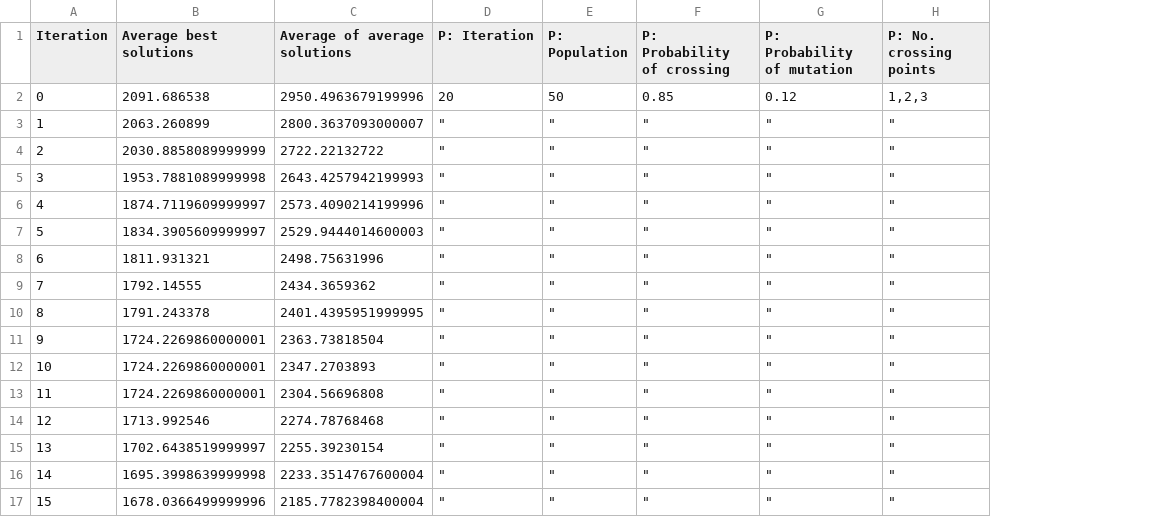
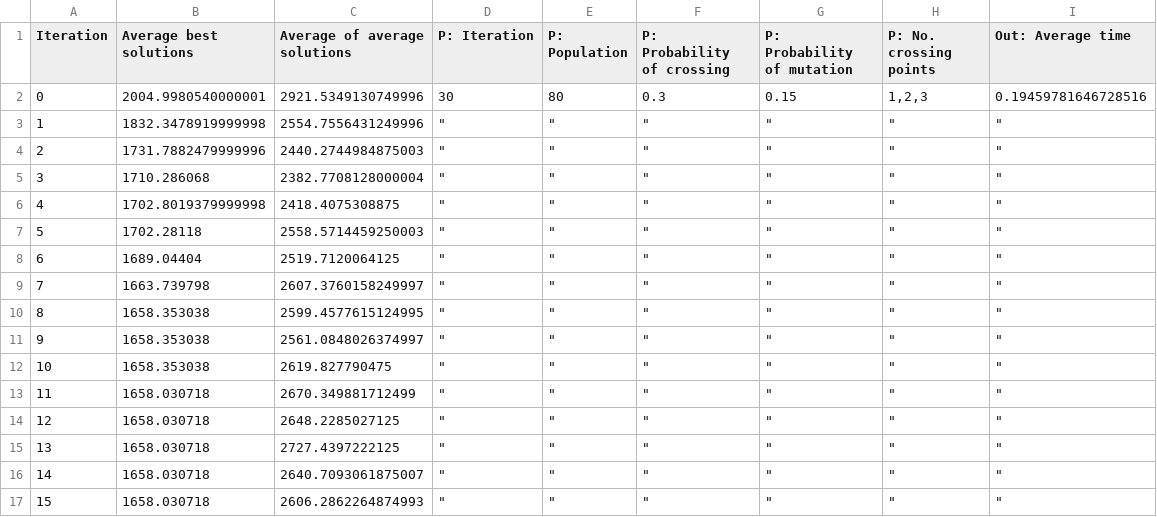
Before and after one commit to TopRamen1/Truck-Packing-Algorithm, a CSV file: Code/outputs/instance1_param1.csv, drawn as a sheet; only a part is shown; removed rows and columns are numbered as before the commit, all else as after; the diff covers the shown part only; the diff names each change by its address in the sheet, - before the commit and + after, or states it on an @@ line.

```diff
--- a/Code/outputs/instance1_param1.csv
+++ b/Code/outputs/instance1_param1.csv
+column I (Out: Average time), rows 3-17: all "
-row 2: 0 | 2091.686538 | 2950.4963679199996 | 20 | 50 | 0.85 | 0.12 | 1,2,3
+row 2: 0 | 2004.9980540000001 | 2921.5349130749996 | 30 | 80 | 0.3 | 0.15 | 1,2,3 | 0.19459781646728516
-B3 (Average best solutions): 2063.260899
+B3 (Average best solutions): 1832.3478919999998
-C3 (Average of average solutions): 2800.3637093000007
+C3 (Average of average solutions): 2554.7556431249996
-B4 (Average best solutions): 2030.8858089999999
+B4 (Average best solutions): 1731.7882479999996
-C4 (Average of average solutions): 2722.22132722
+C4 (Average of average solutions): 2440.2744984875003
-B5 (Average best solutions): 1953.7881089999998
+B5 (Average best solutions): 1710.286068
-C5 (Average of average solutions): 2643.4257942199993
+C5 (Average of average solutions): 2382.7708128000004
-B6 (Average best solutions): 1874.7119609999997
+B6 (Average best solutions): 1702.8019379999998
-C6 (Average of average solutions): 2573.4090214199996
+C6 (Average of average solutions): 2418.4075308875
-B7 (Average best solutions): 1834.3905609999997
+B7 (Average best solutions): 1702.28118
-C7 (Average of average solutions): 2529.9444014600003
+C7 (Average of average solutions): 2558.5714459250003
-B8 (Average best solutions): 1811.931321
+B8 (Average best solutions): 1689.04404
-C8 (Average of average solutions): 2498.75631996
+C8 (Average of average solutions): 2519.7120064125
-B9 (Average best solutions): 1792.14555
+B9 (Average best solutions): 1663.739798
-C9 (Average of average solutions): 2434.3659362
+C9 (Average of average solutions): 2607.3760158249997
-B10 (Average best solutions): 1791.243378
+B10 (Average best solutions): 1658.353038
-C10 (Average of average solutions): 2401.4395951999995
+C10 (Average of average solutions): 2599.4577615124995
-B11:B12 (Average best solutions): 1724.2269860000001
+B11:B12 (Average best solutions): 1658.353038
-C11 (Average of average solutions): 2363.73818504
+C11 (Average of average solutions): 2561.0848026374997
-C12 (Average of average solutions): 2347.2703893
+C12 (Average of average solutions): 2619.827790475
-B13 (Average best solutions): 1724.2269860000001
+B13 (Average best solutions): 1658.030718
-C13 (Average of average solutions): 2304.56696808
+C13 (Average of average solutions): 2670.349881712499
-B14 (Average best solutions): 1713.992546
+B14 (Average best solutions): 1658.030718
-C14 (Average of average solutions): 2274.78768468
+C14 (Average of average solutions): 2648.2285027125
-B15 (Average best solutions): 1702.6438519999997
+B15 (Average best solutions): 1658.030718
-C15 (Average of average solutions): 2255.39230154
+C15 (Average of average solutions): 2727.4397222125
-B16 (Average best solutions): 1695.3998639999998
+B16 (Average best solutions): 1658.030718
-C16 (Average of average solutions): 2233.3514767600004
+C16 (Average of average solutions): 2640.7093061875007
-B17 (Average best solutions): 1678.0366499999996
+B17 (Average best solutions): 1658.030718
-C17 (Average of average solutions): 2185.7782398400004
+C17 (Average of average solutions): 2606.2862264874993
```
Also changed, not shown: 10 added rows and 8 edited cells elsewhere in this file, Code/outputs/instance1_param2.csv, Code/outputs/instance1_param3.csv, 10 other files.
